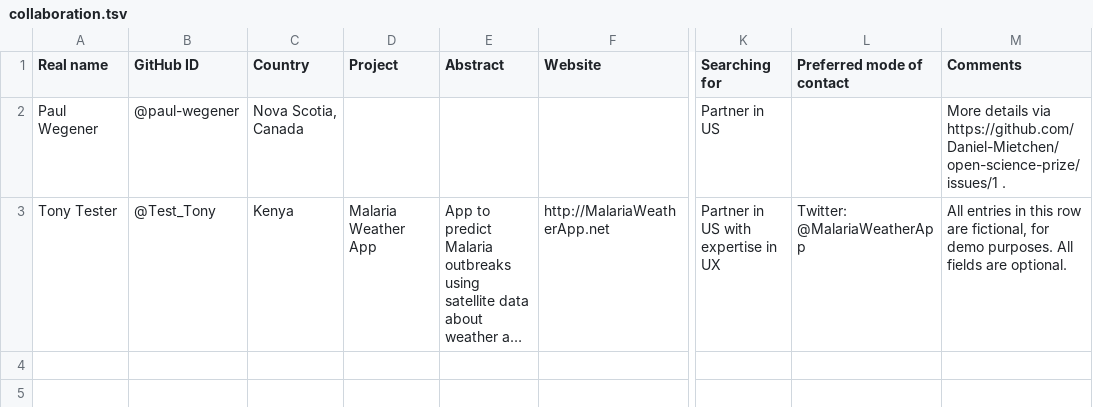
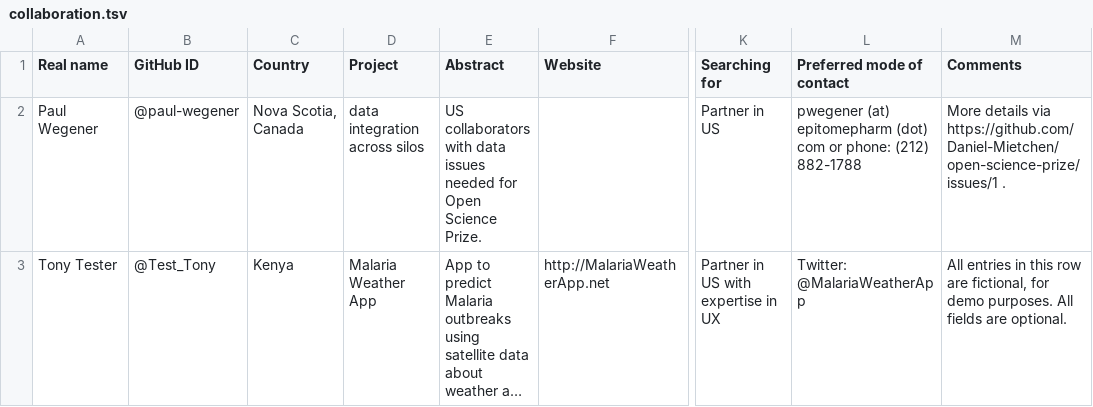
Before and after one commit to Daniel-Mietchen/open-science-prize, a TSV file: collaboration.tsv, drawn as a sheet; only a part is shown, gaps mark what is left out; long unchanged cells end in …; the diff names each change by its address in the sheet, - before the commit and + after, or states it on an @@ line.

Commit message:
update, as per https://github.com/Daniel-Mietchen/open-science-prize/issues/1#issuecomment-164854870

```diff
--- a/collaboration.tsv
+++ b/collaboration.tsv
-D2 (Project): (empty)
+D2 (Project): data integration across silos
-E2 (Abstract): (empty)
+E2 (Abstract): US collaborators with data issues needed for Open Science Prize.
-L2 (Preferred mode of contact): (empty)
+L2 (Preferred mode of contact): pwegener (at) epitomepharm (dot) com or phone: (212) 882-1788
```
